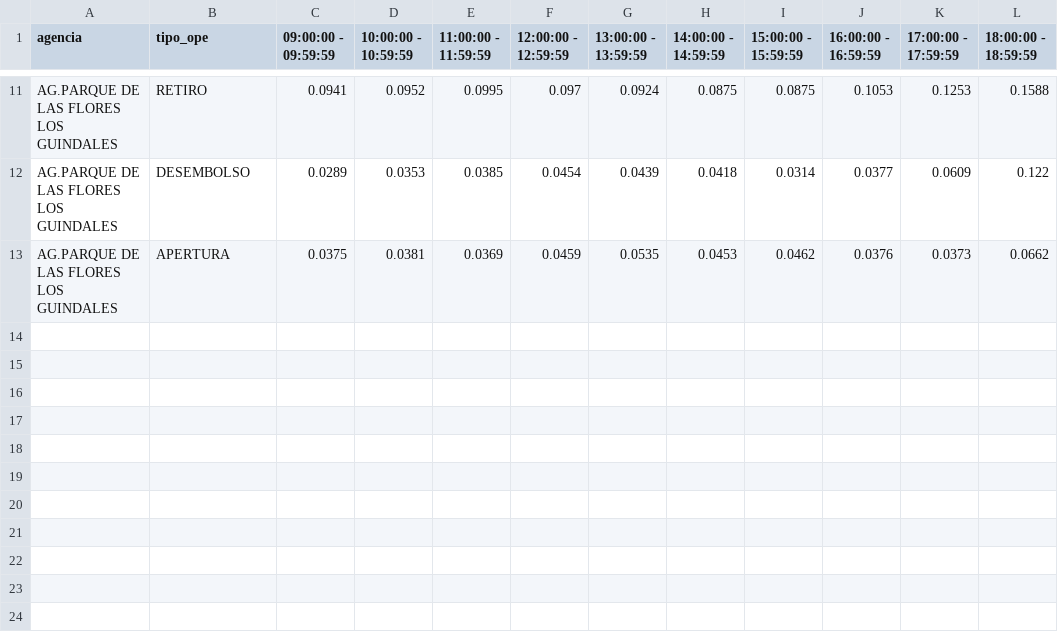
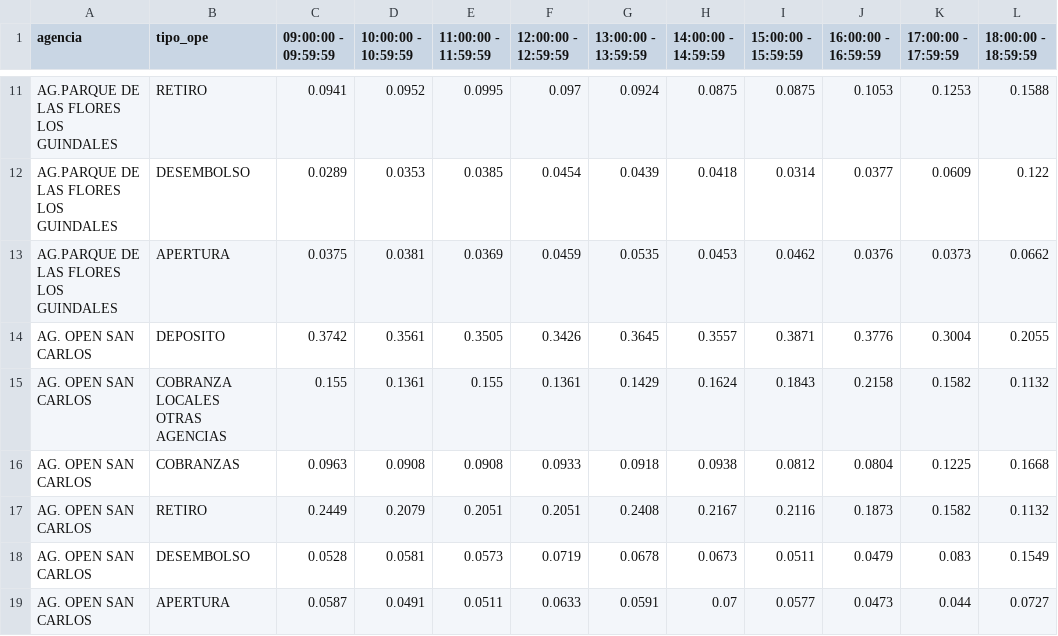
Before and after one commit to antonio-xrp/data_science_ibm, a CSV file: notebooks/dist_agencias.csv, drawn as a sheet; only a part is shown, gaps mark what is left out.

```diff
--- a/notebooks/dist_agencias.csv
+++ b/notebooks/dist_agencias.csv
@@ -13 +13,7 @@ AG.PARQUE DE LAS FLORES LOS GUINDALES,DESEMBOLSO,0.0289,0.0353,0.0385,0.0454,0.0
 AG.PARQUE DE LAS FLORES LOS GUINDALES,APERTURA,0.0375,0.0381,0.0369,0.0459,0.0535,0.0453,0.0462,0.0376,0.0373,0.0662
+AG. OPEN SAN CARLOS,DEPOSITO,0.3742,0.3561,0.3505,0.3426,0.3645,0.3557,0.3871,0.3776,0.3004,0.2055
+AG. OPEN SAN CARLOS,COBRANZA LOCALES OTRAS AGENCIAS,0.155,0.1361,0.155,0.1361,0.1429,0.1624,0.1843,0.2158,0.1582,0.1132
+AG. OPEN SAN CARLOS,COBRANZAS,0.0963,0.0908,0.0908,0.0933,0.0918,0.0938,0.0812,0.0804,0.1225,0.1668
+AG. OPEN SAN CARLOS,RETIRO,0.2449,0.2079,0.2051,0.2051,0.2408,0.2167,0.2116,0.1873,0.1582,0.1132
+AG. OPEN SAN CARLOS,DESEMBOLSO,0.0528,0.0581,0.0573,0.0719,0.0678,0.0673,0.0511,0.0479,0.083,0.1549
+AG. OPEN SAN CARLOS,APERTURA,0.0587,0.0491,0.0511,0.0633,0.0591,0.07,0.0577,0.0473,0.044,0.0727
```
Also changed, not shown: notebooks/df.csv, 36 other files.
